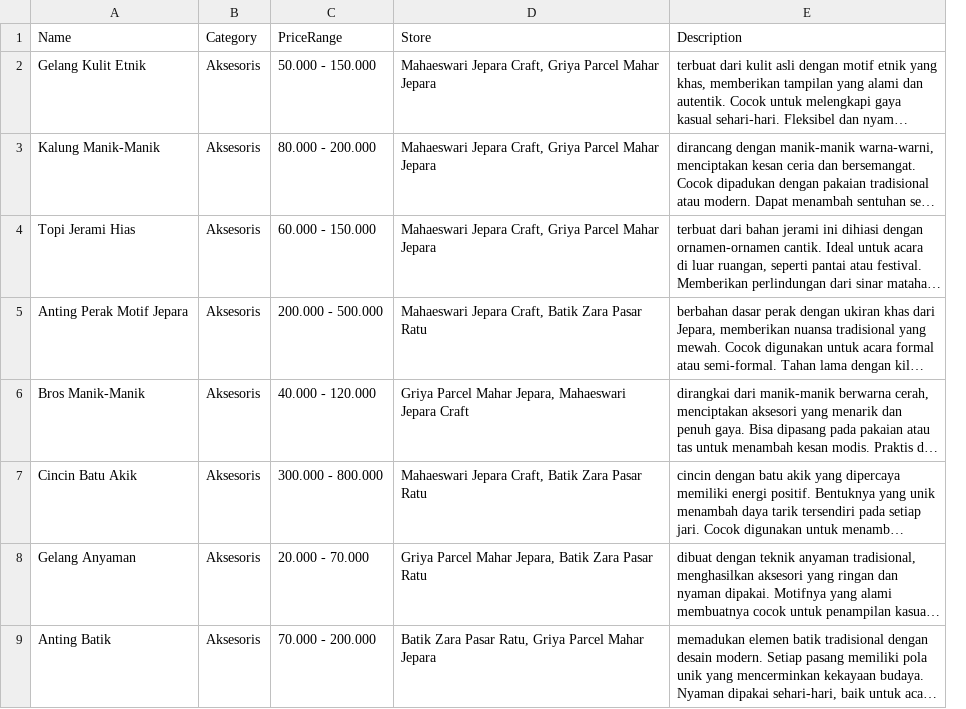
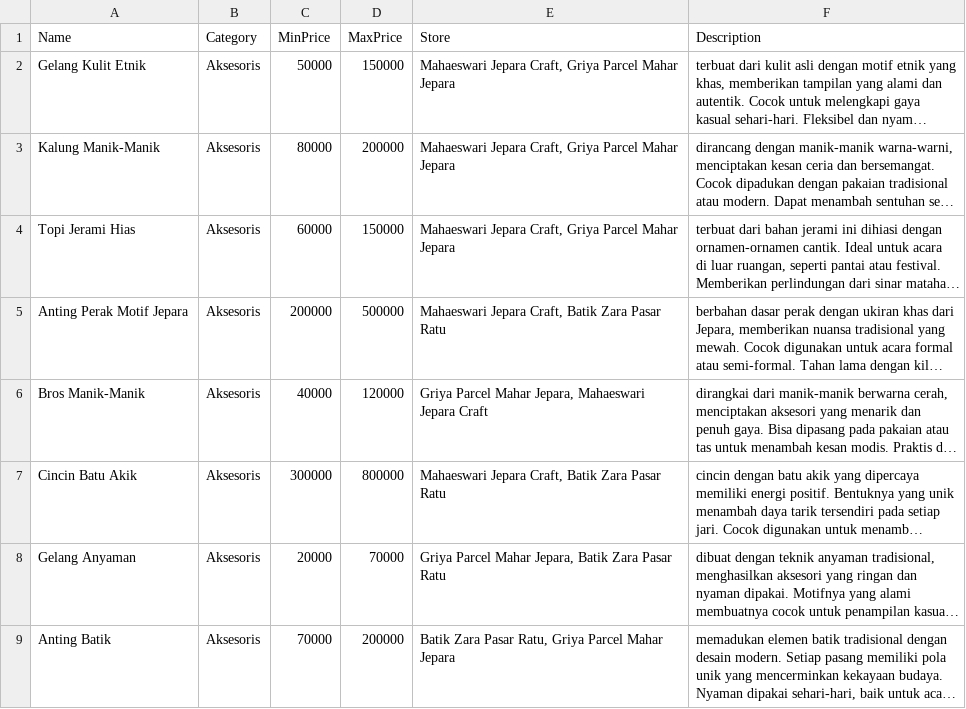
Before and after one commit to pbp-infokan-a-1/lokakarya, a CSV file: static/csv/product_dataset.csv, drawn as a sheet; only a part is shown; long unchanged cells end in …; removed rows and columns are numbered as before the commit, all else as after; the diff names each change by its address in the sheet, - before the commit and + after, or states it on an @@ line.

Commit message:
modified product models, views, and templates for easier access to certain attributes

```diff
--- a/static/csv/product_dataset.csv
+++ b/static/csv/product_dataset.csv
-column C (PriceRange), rows 2-9: 50.000 - 150.000 | 80.000 - 200.000 | 60.000 - 150.000 | 200.000 - 500.000 | 40.000 - 120.000 | 300.000 - 800.000 | 20.000 - 70.000 | 70.000 - 200.000
+column C (MinPrice), rows 2-9: 50000 | 80000 | 60000 | 200000 | 40000 | 300000 | 20000 | 70000
+column D (MaxPrice), rows 2-9: 150000 | 200000 | 150000 | 500000 | 120000 | 800000 | 70000 | 200000
```
Also changed, not shown: 7 other files.
